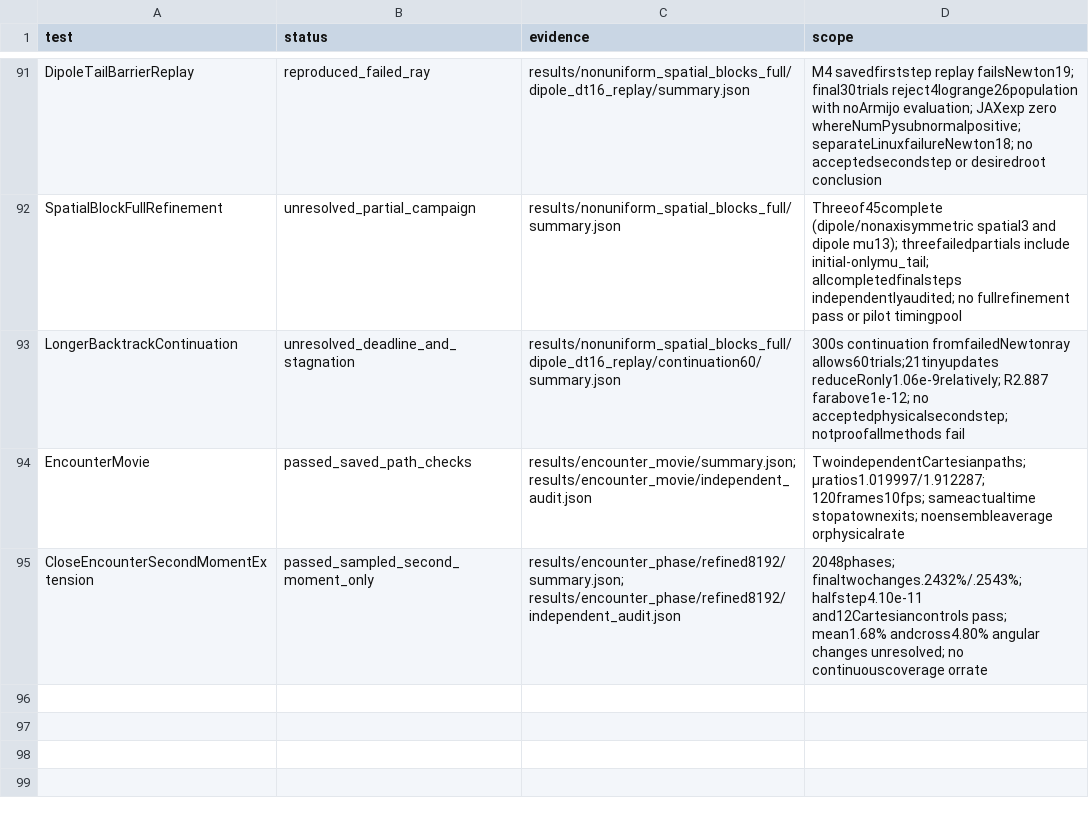
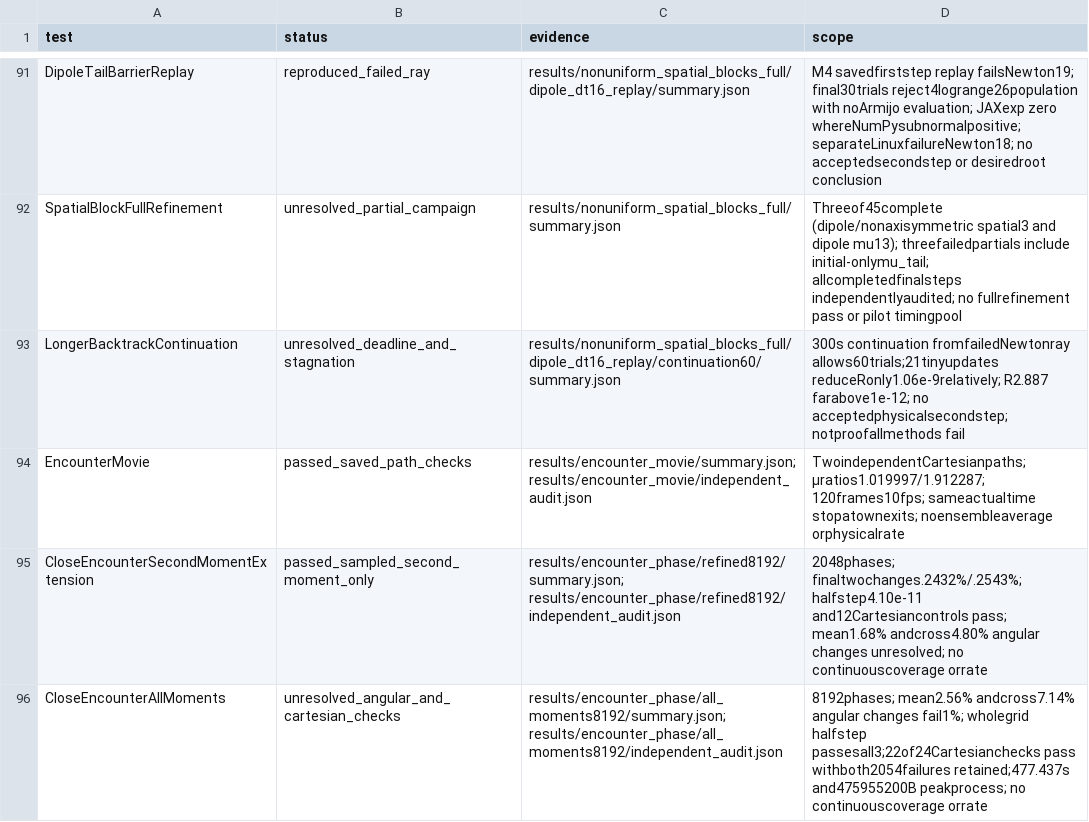
Before and after one commit to rogeriojorge/sato-morrison, a CSV file: results/validation.csv, drawn as a sheet; only a part is shown, gaps mark what is left out; the diff names each change by its address in the sheet, - before the commit and + after, or states it on an @@ line.

Commit message:
Report unresolved all-moment refinement with independent checks and visible comparisons

```diff
--- a/results/validation.csv
+++ b/results/validation.csv
+row 96: CloseEncounterAllMoments | unresolved_angular_and_cartesian_checks | results/encounter_phase/all_moments8192/summary.json; results/encounter_phase/all_moments8192/independent_audit.json | 8192phases; mean2.56% andcross7.14% angular changes fail1%; wholegrid halfstep passesall3;22of24Cartesianchecks pass withboth2054failures retained;477.437s and475955200B peakprocess; no continuouscoverage orrate
```
Also changed, not shown: 15 other files.
